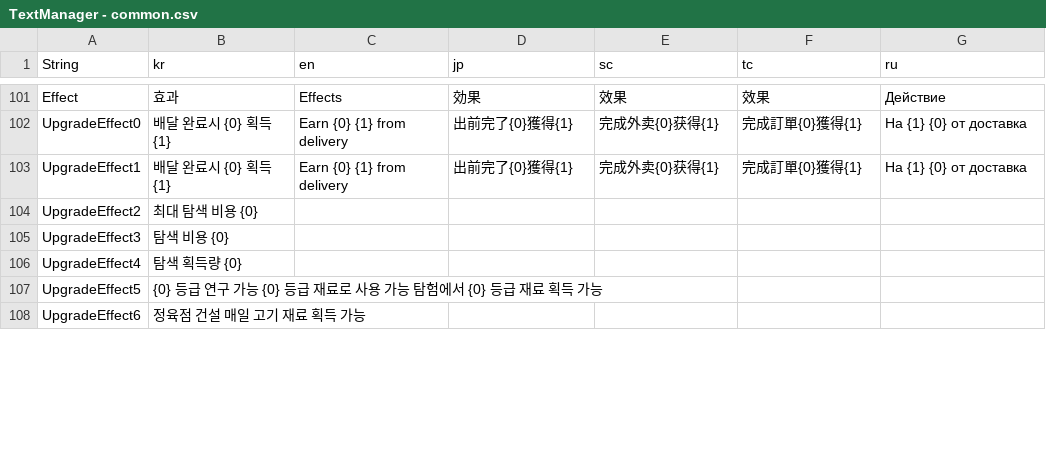
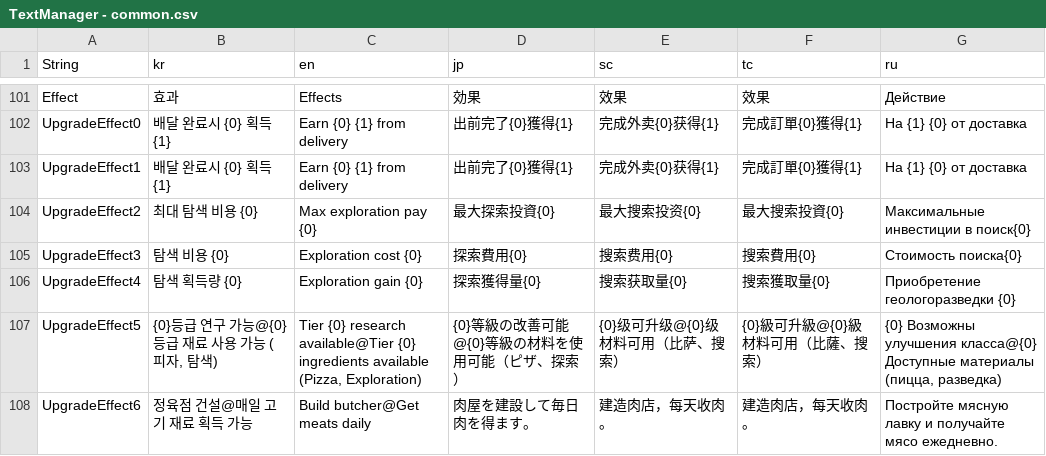
Before and after one commit to thebottlecor/Zompizza, a CSV file: Assets/StreamingAssets/TextManager - common.csv, drawn as a sheet; only a part is shown, gaps mark what is left out; the diff covers the shown part only; the diff names each change by its address in the sheet, - before the commit and + after, or states it on an @@ line.

```diff
--- a/Assets/StreamingAssets/TextManager - common.csv
+++ b/Assets/StreamingAssets/TextManager - common.csv
-C104 (en): (empty)
+C104 (en): Max exploration pay {0}
-D104 (jp): (empty)
+D104 (jp): 最大探索投資{0}
-E104 (sc): (empty)
+E104 (sc): 最大搜索投资{0}
-F104 (tc): (empty)
+F104 (tc): 最大搜索投資{0}
-G104 (ru): (empty)
+G104 (ru): Максимальные инвестиции в поиск{0}
-C105 (en): (empty)
+C105 (en): Exploration cost {0}
-D105 (jp): (empty)
+D105 (jp): 探索費用{0}
-E105 (sc): (empty)
+E105 (sc): 搜索费用{0}
-F105 (tc): (empty)
+F105 (tc): 搜索費用{0}
-G105 (ru): (empty)
+G105 (ru): Стоимость поиска{0}
-C106 (en): (empty)
+C106 (en): Exploration gain {0}
-D106 (jp): (empty)
+D106 (jp): 探索獲得量{0}
-E106 (sc): (empty)
+E106 (sc): 搜索获取量{0}
-F106 (tc): (empty)
+F106 (tc): 搜索獲取量{0}
-G106 (ru): (empty)
+G106 (ru): Приобретение геологоразведки {0}
-B107 (kr): {0} 등급 연구 가능 {0} 등급 재료로 사용 가능 탐험에서 {0} 등급 재료 획득 가능
+B107 (kr): {0}등급 연구 가능@{0}등급 재료 사용 가능 (피자, 탐색)
-C107 (en): (empty)
+C107 (en): Tier {0} research available@Tier {0} ingredients available (Pizza, Exploration)
-D107 (jp): (empty)
+D107 (jp): {0}等級の改善可能@{0}等級の材料を使用可能（ピザ、探索）
-E107 (sc): (empty)
+E107 (sc): {0}级可升级@{0}级材料可用（比萨、搜索）
-F107 (tc): (empty)
+F107 (tc): {0}級可升級@{0}級材料可用（比薩、搜索）
-G107 (ru): (empty)
+G107 (ru): {0} Возможны улучшения класса@{0} Доступные материалы (пицца, разведка)
-B108 (kr): 정육점 건설 매일 고기 재료 획득 가능
+B108 (kr): 정육점 건설@매일 고기 재료 획득 가능
-C108 (en): (empty)
+C108 (en): Build butcher@Get meats daily
-D108 (jp): (empty)
+D108 (jp): 肉屋を建設して毎日肉を得ます。
-E108 (sc): (empty)
+E108 (sc): 建造肉店，每天收肉。
-F108 (tc): (empty)
+F108 (tc): 建造肉店，每天收肉。
-G108 (ru): (empty)
+G108 (ru): Постройте мясную лавку и получайте мясо ежедневно.
```
Also changed, not shown: 6 added rows and 55 edited cells elsewhere in this file, Assets/StreamingAssets/TextManager - research.csv, 34 other files.
